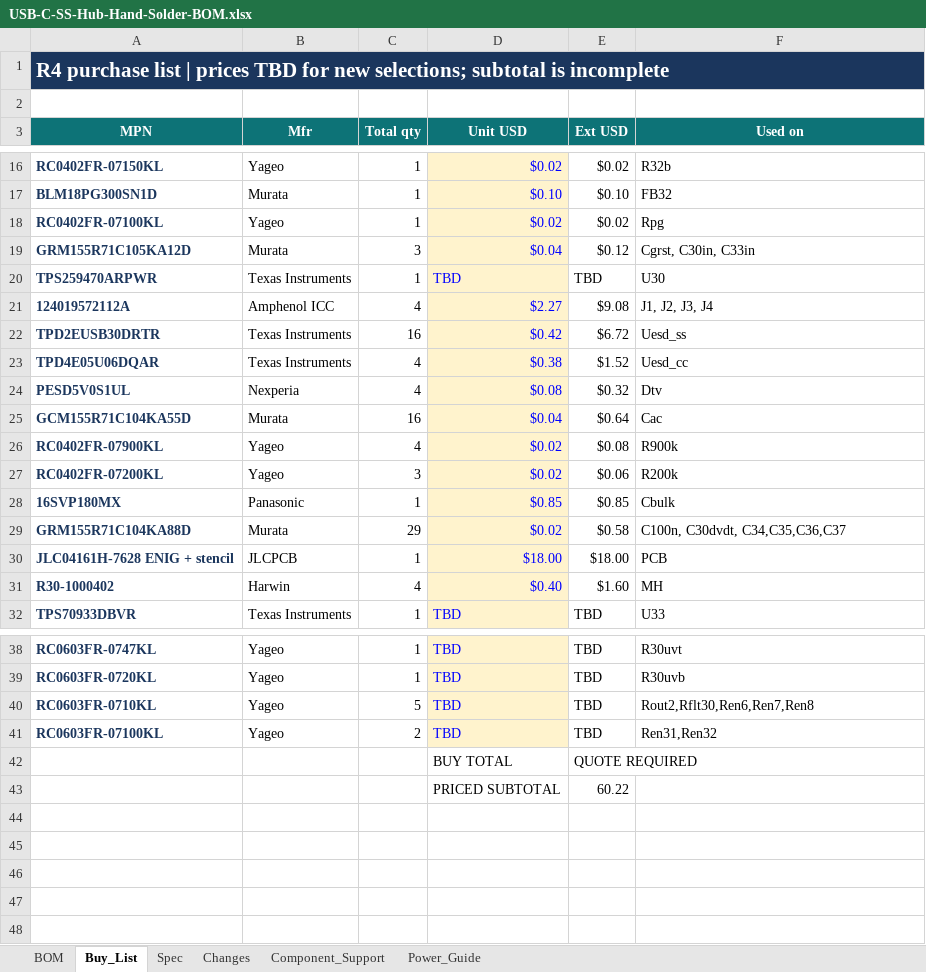
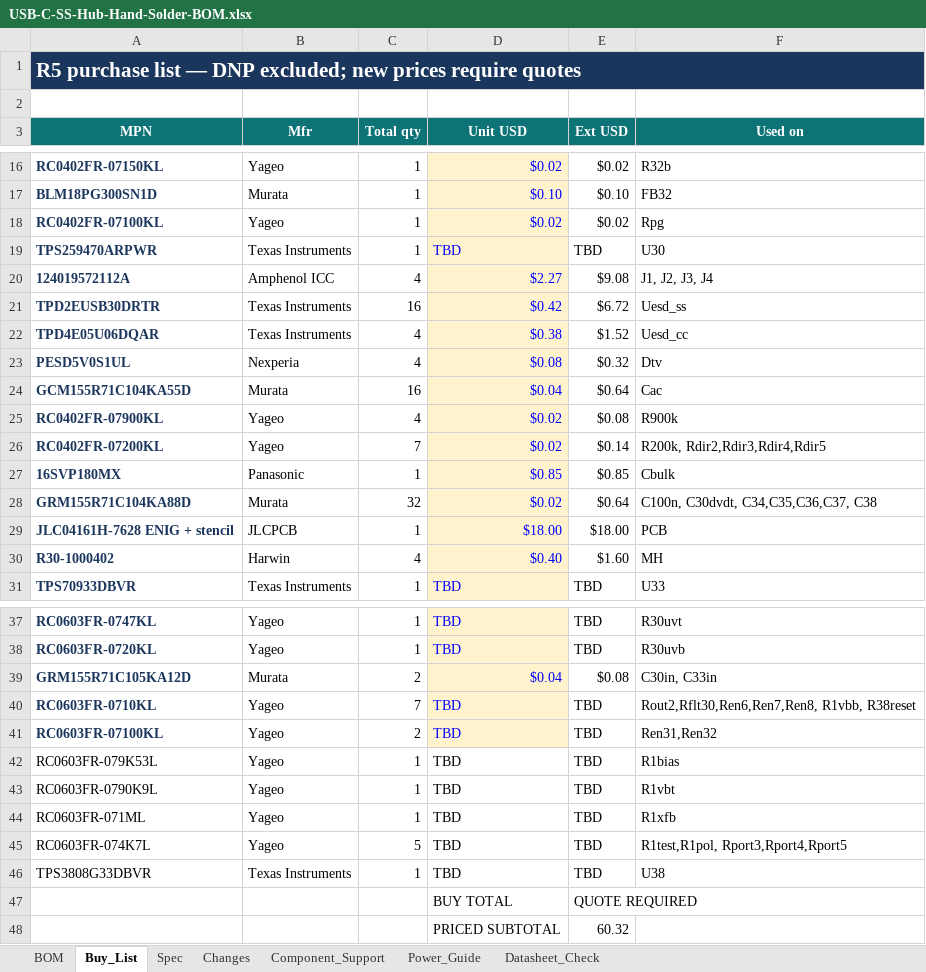
Before and after one commit to JustinBSG/USB_Hub_SS_1to3_Routing_Practice, an Excel workbook: usb_c_ss_hub_1to3_v1/docs/USB-C-SS-Hub-Hand-Solder-BOM.xlsx, sheet Buy_List, drawn as a sheet; only a part is shown, gaps mark what is left out; values as stored, in another font and other column widths than the file's, no borders; removed rows and columns are numbered as before the commit, all else as after; the diff names each change by its address in the sheet, - before the commit and + after, or states it on an @@ line.

Commit message:
feat:update BOM list, add missing res and cap

```diff
--- a/usb_c_ss_hub_1to3_v1/docs/USB-C-SS-Hub-Hand-Solder-BOM.xlsx (sheet Buy_List)
+++ b/usb_c_ss_hub_1to3_v1/docs/USB-C-SS-Hub-Hand-Solder-BOM.xlsx (sheet Buy_List)
+sheet tab: Datasheet_Check
-A1 (MPN): R4 purchase list | prices TBD for new selections; subtotal is incomplete
+A1 (MPN): R5 purchase list — DNP excluded; new prices require quotes
-row 19: GRM155R71C105KA12D | Murata | 3 | $0.04 | $0.12 | Cgrst, C30in, C33in
-C26 (Total qty): 3
+C26 (Total qty): 7
-E26 (Ext USD): $0.06
+E26 (Ext USD): $0.14
-F26 (Used on): R200k
+F26 (Used on): R200k, Rdir2,Rdir3,Rdir4,Rdir5
-C28 (Total qty): 29
+C28 (Total qty): 32
-E28 (Ext USD): $0.58
+E28 (Ext USD): $0.64
-F28 (Used on): C100n, C30dvdt, C34,C35,C36,C37
+F28 (Used on): C100n, C30dvdt, C34,C35,C36,C37, C38
+row 39: GRM155R71C105KA12D | Murata | 2 | $0.04 | $0.08 | C30in, C33in
-C40 (Total qty): 5
+C40 (Total qty): 7
-F40 (Used on): Rout2,Rflt30,Ren6,Ren7,Ren8
+F40 (Used on): Rout2,Rflt30,Ren6,Ren7,Ren8, R1vbb, R38reset
+row 42: RC0603FR-079K53L | Yageo | 1 | TBD | TBD | R1bias
+row 43: RC0603FR-0790K9L | Yageo | 1 | TBD | TBD | R1vbt
+row 44: RC0603FR-071ML | Yageo | 1 | TBD | TBD | R1xfb
+row 45: RC0603FR-074K7L | Yageo | 5 | TBD | TBD | R1test,R1pol, Rport3,Rport4,Rport5
+row 46: TPS3808G33DBVR | Texas Instruments | 1 | TBD | TBD | U38
-E48 (Ext USD): 60.22
+E48 (Ext USD): 60.32
```
Also changed, not shown: sheet Component_Support, sheet BOM, sheet Changes, sheet Power_Guide, sheet Spec, formulas that keep their value, charts or pictures.
